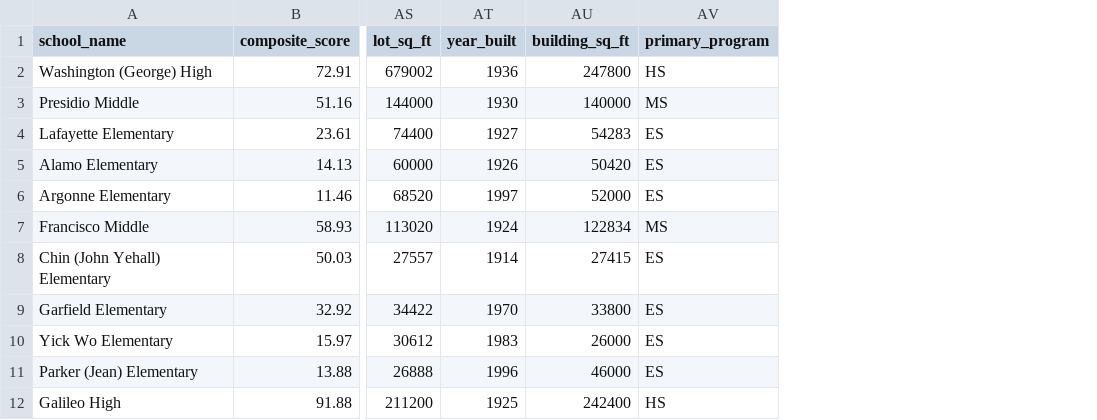
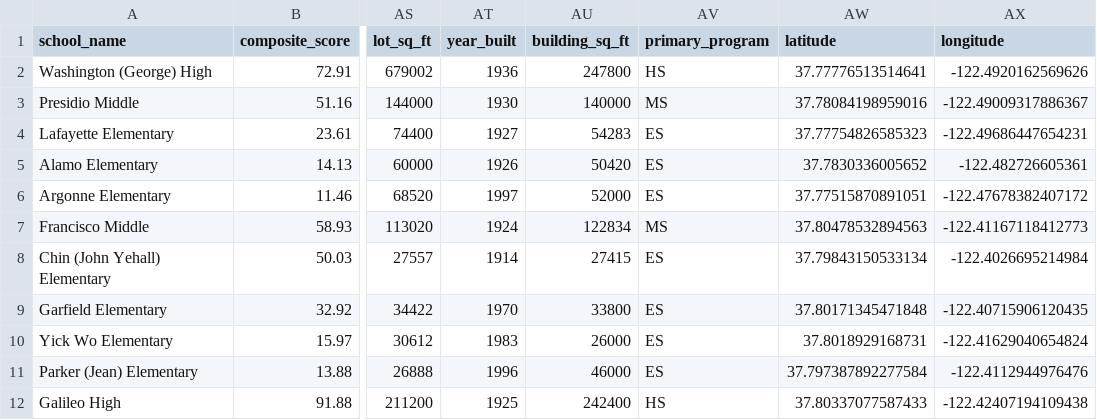
Before and after one commit to zuyezheng/sfusd-rai, a CSV file: data/processed/component_scores_augmented.csv, drawn as a sheet; only a part is shown, gaps mark what is left out; the diff names each change by its address in the sheet, - before the commit and + after, or states it on an @@ line.

Commit message:
Excellence

```diff
--- a/data/processed/component_scores_augmented.csv
+++ b/data/processed/component_scores_augmented.csv
+column AW (latitude), rows 2-12: 37.77776513514641 | 37.78084198959016 | 37.77754826585323 | 37.7830336005652 | 37.77515870891051 | 37.80478532894563 | 37.79843150533134 | 37.80171345471848 | 37.8018929168731 | 37.797387892277584 | 37.80337077587433
+column AX (longitude), rows 2-12: -122.4920162569626 | -122.49009317886367 | -122.49686447654231 | -122.482726605361 | -122.47678382407172 | -122.41167118412773 | -122.4026695214984 | -122.40715906120435 | -122.41629040654824 | -122.4112944976476 | -122.42407194109438
```
Also changed, not shown: 5 other files.
